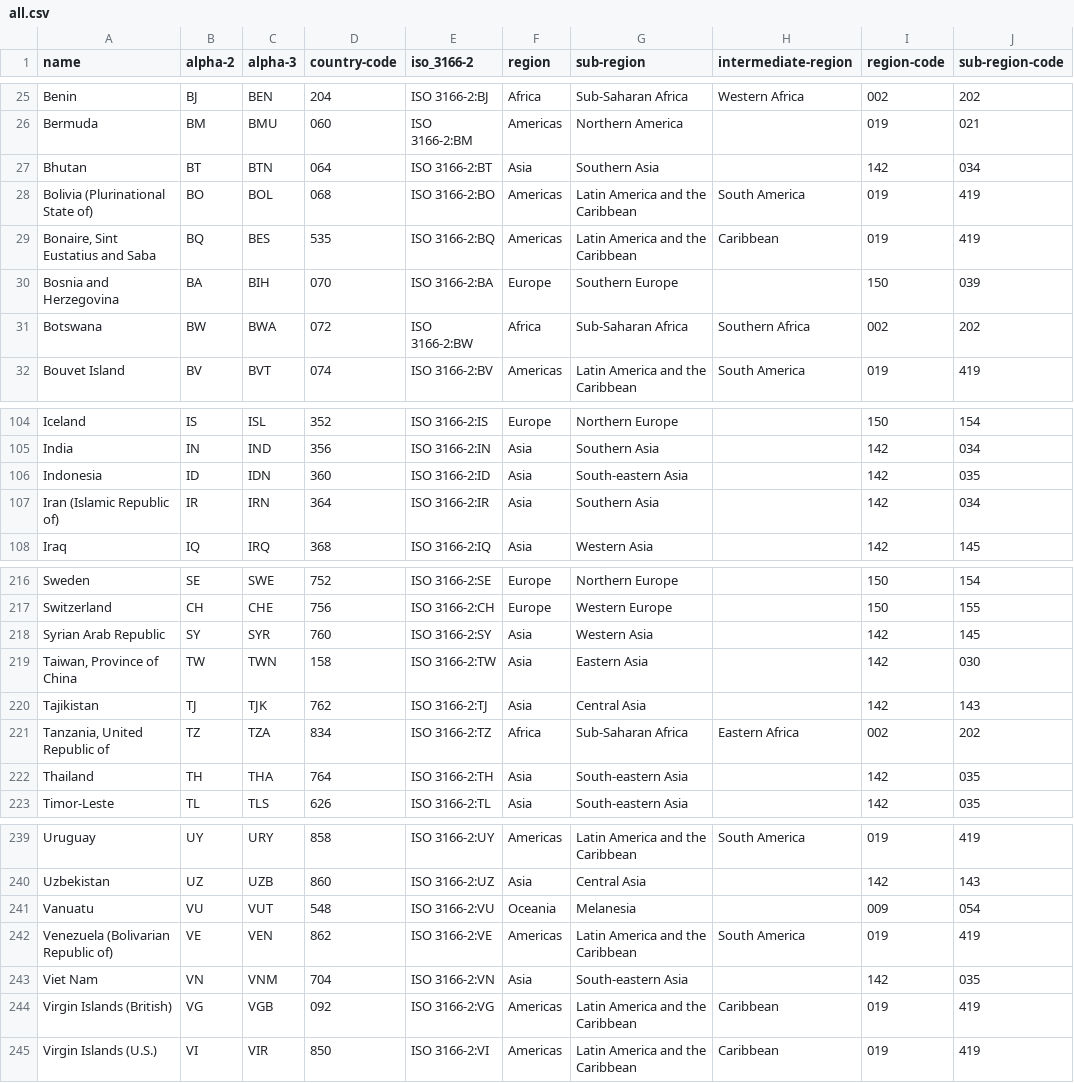
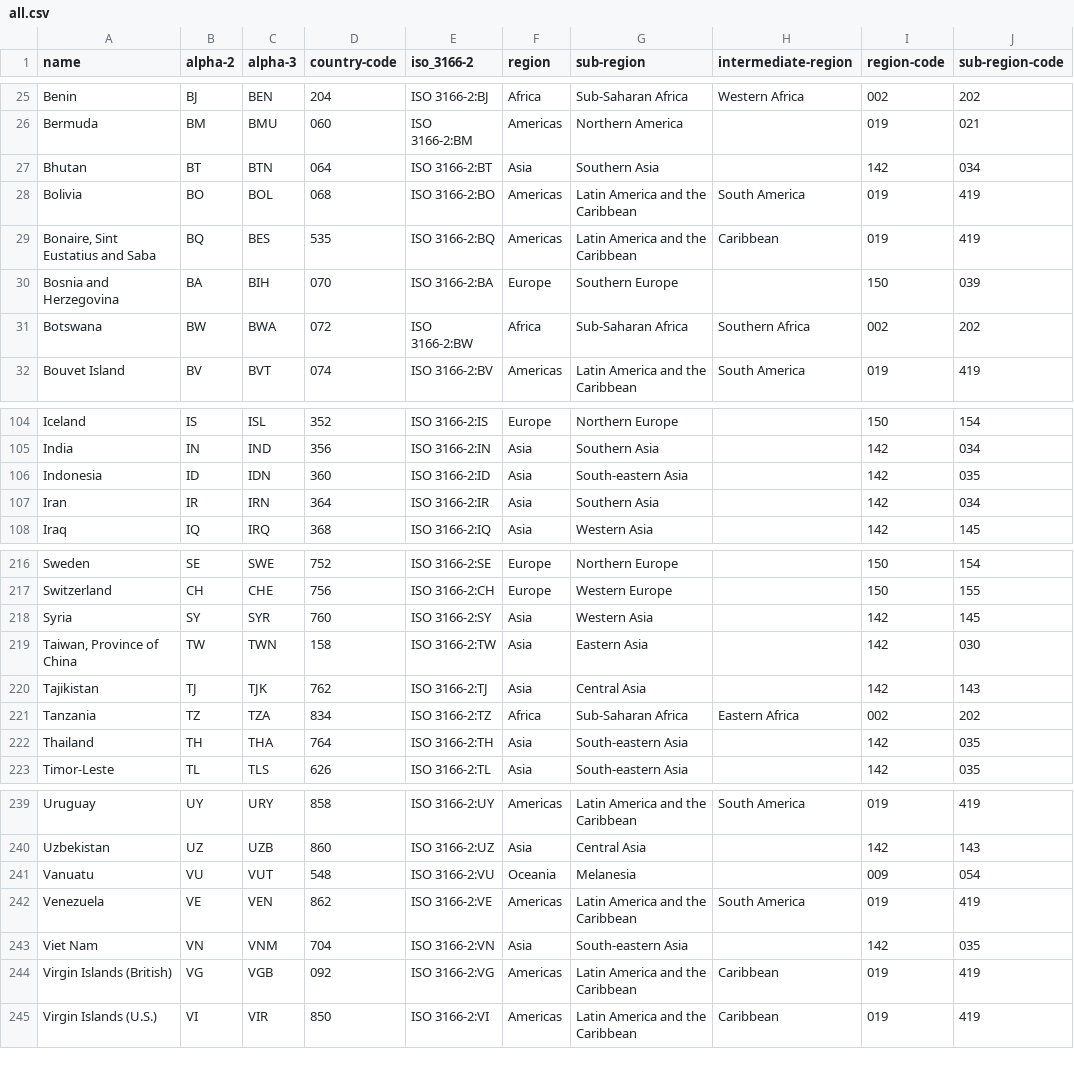
Before and after one commit to lhatpku/Project-3---Malaria-Detection-and-Prevention, a CSV file: data/trend/all.csv, drawn as a sheet; only a part is shown, gaps mark what is left out; the diff names each change by its address in the sheet, - before the commit and + after, or states it on an @@ line.

```diff
--- a/data/trend/all.csv
+++ b/data/trend/all.csv
-A28 (name): Bolivia (Plurinational State of)
+A28 (name): Bolivia
-A107 (name): Iran (Islamic Republic of)
+A107 (name): Iran
-A218 (name): Syrian Arab Republic
+A218 (name): Syria
-A221 (name): Tanzania, United Republic of
+A221 (name): Tanzania
-A242 (name): Venezuela (Bolivarian Republic of)
+A242 (name): Venezuela
```
Also changed, not shown: data/trend/death_by_country.csv, data/trend/incident_by_country.csv, 4 other files.
